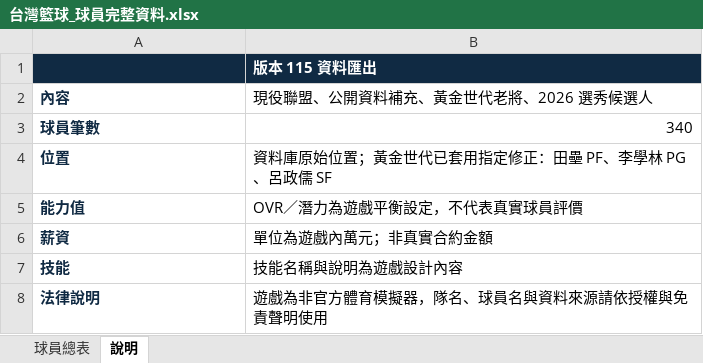
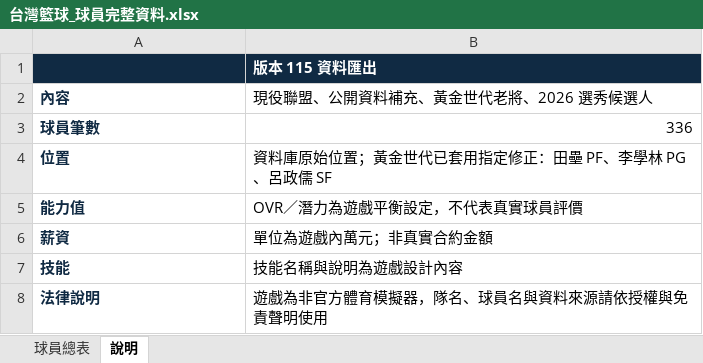
Before and after one commit to eve1995927-svg/basketballtw, an Excel workbook: 台灣籃球_球員完整資料.xlsx, sheet 說明, drawn as a sheet; values as stored, in another font and other column widths than the file's, no borders; the diff names each change by its address in the sheet, - before the commit and + after, or states it on an @@ line.

```diff
--- a/台灣籃球_球員完整資料.xlsx (sheet 說明)
+++ b/台灣籃球_球員完整資料.xlsx (sheet 說明)
-B3 (版本 115 資料匯出): 340
+B3 (版本 115 資料匯出): 336
```
Also changed, not shown: sheet 球員總表, 6 other files.
